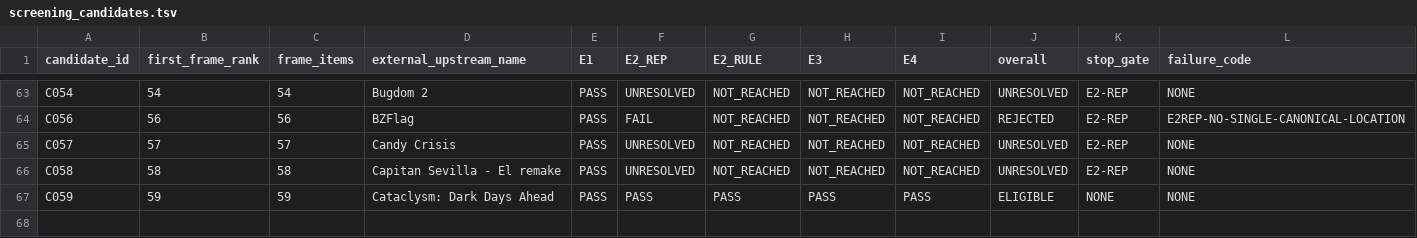
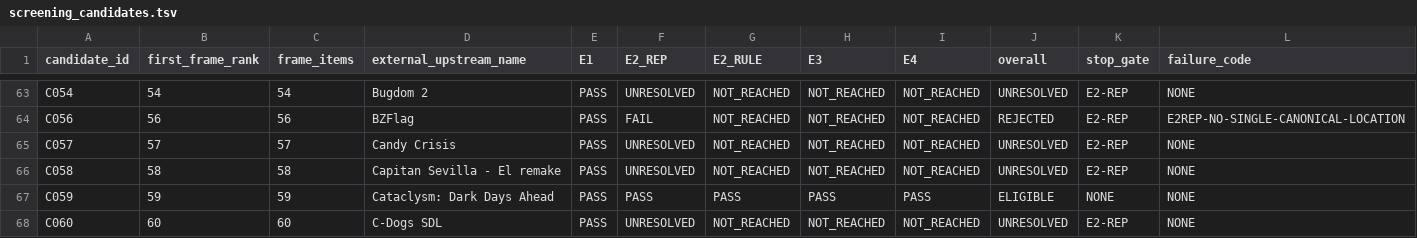
Before and after one commit to rohhj01-droid/red-team-spike, a TSV file: phase3_5/screening_candidates.tsv, drawn as a sheet; only a part is shown, gaps mark what is left out; rows hold the shown columns only; the diff names each change by its address in the sheet, - before the commit and + after, or states it on an @@ line.

```diff
--- a/phase3_5/screening_candidates.tsv
+++ b/phase3_5/screening_candidates.tsv
+row 68: C060 | 60 | 60 | C-Dogs SDL | PASS | UNRESOLVED | NOT_REACHED | NOT_REACHED | NOT_REACHED | UNRESOLVED | E2-REP | NONE
```
Also changed, not shown: phase3_5/screening_frame_items.tsv, 1 other file.
